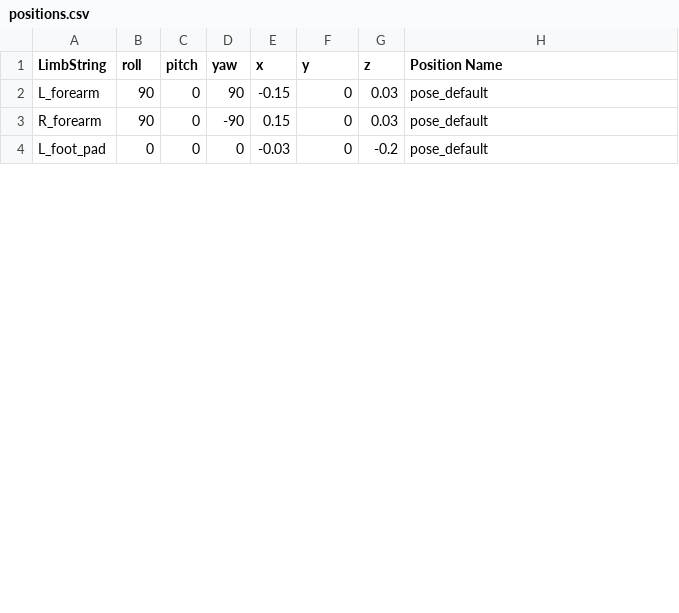
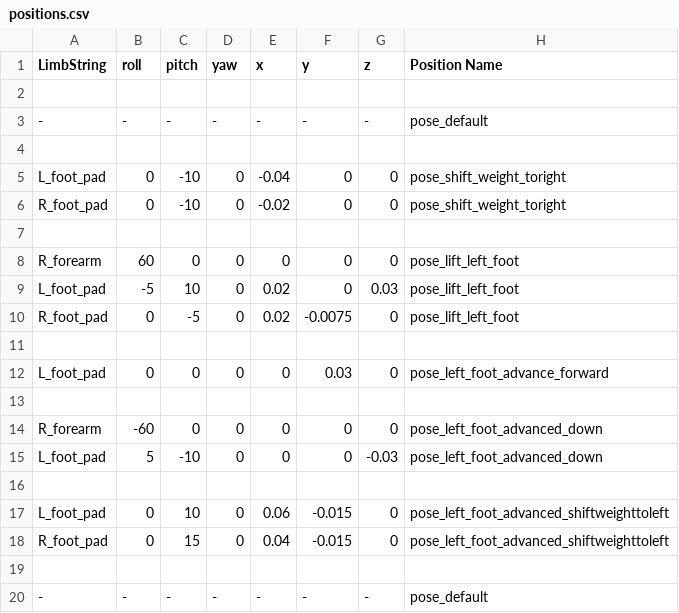
Before and after one commit to jdsika/TUM_HOly, a CSV file: src/holy/positions.csv, drawn as a sheet; only a part is shown; the diff covers the shown part only.

Commit message:
completed csv data for primitive walking and modified parser

```diff
--- a/src/holy/positions.csv
+++ b/src/holy/positions.csv
@@ -1,4 +1,20 @@
 LimbString,roll,pitch,yaw,x,y,z,Position Name
-L_forearm,90,0,90,-0.15,0,0.03,pose_default
-R_forearm,90,0,-90,0.15,0,0.03,pose_default
-L_foot_pad,0,0,0,-0.03,0,-0.2,pose_default
+,,,,,,,
+-,-,-,-,-,-,-,pose_default
+,,,,,,,
+L_foot_pad,0,-10,0,-0.04,0,0,pose_shift_weight_toright
+R_foot_pad,0,-10,0,-0.02,0,0,pose_shift_weight_toright
+,,,,,,,
+R_forearm,60,0,0,0,0,0,pose_lift_left_foot
+L_foot_pad,-5,10,0,0.02,0,0.03,pose_lift_left_foot
+R_foot_pad,0,-5,0,0.02,-0.0075,0,pose_lift_left_foot
+,,,,,,,
+L_foot_pad,0,0,0,0,0.03,0,pose_left_foot_advance_forward
+,,,,,,,
+R_forearm,-60,0,0,0,0,0,pose_left_foot_advanced_down
+L_foot_pad,5,-10,0,0,0,-0.03,pose_left_foot_advanced_down
+,,,,,,,
+L_foot_pad,0,10,0,0.06,-0.015,0,pose_left_foot_advanced_shiftweighttoleft
+R_foot_pad,0,15,0,0.04,-0.015,0,pose_left_foot_advanced_shiftweighttoleft
+,,,,,,,
+-,-,-,-,-,-,-,pose_default
```
Also changed, not shown: 15 added rows, 1 removed row and 8 edited cells elsewhere in this file, 3 other files.
